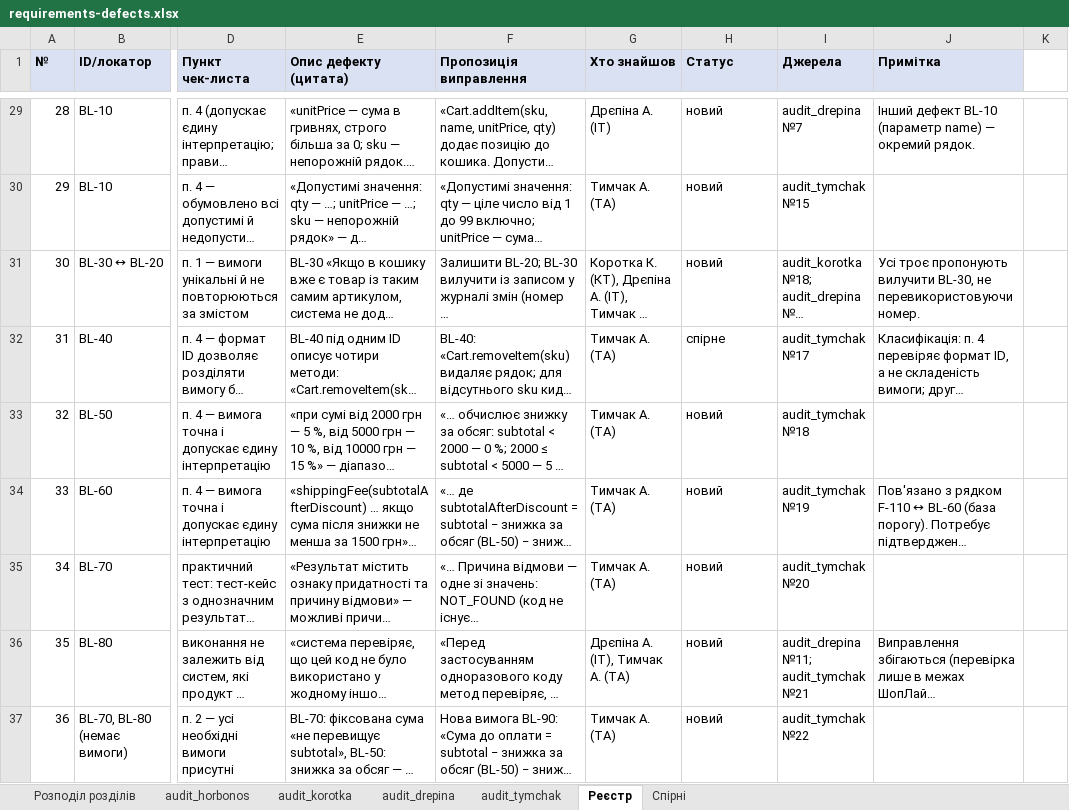
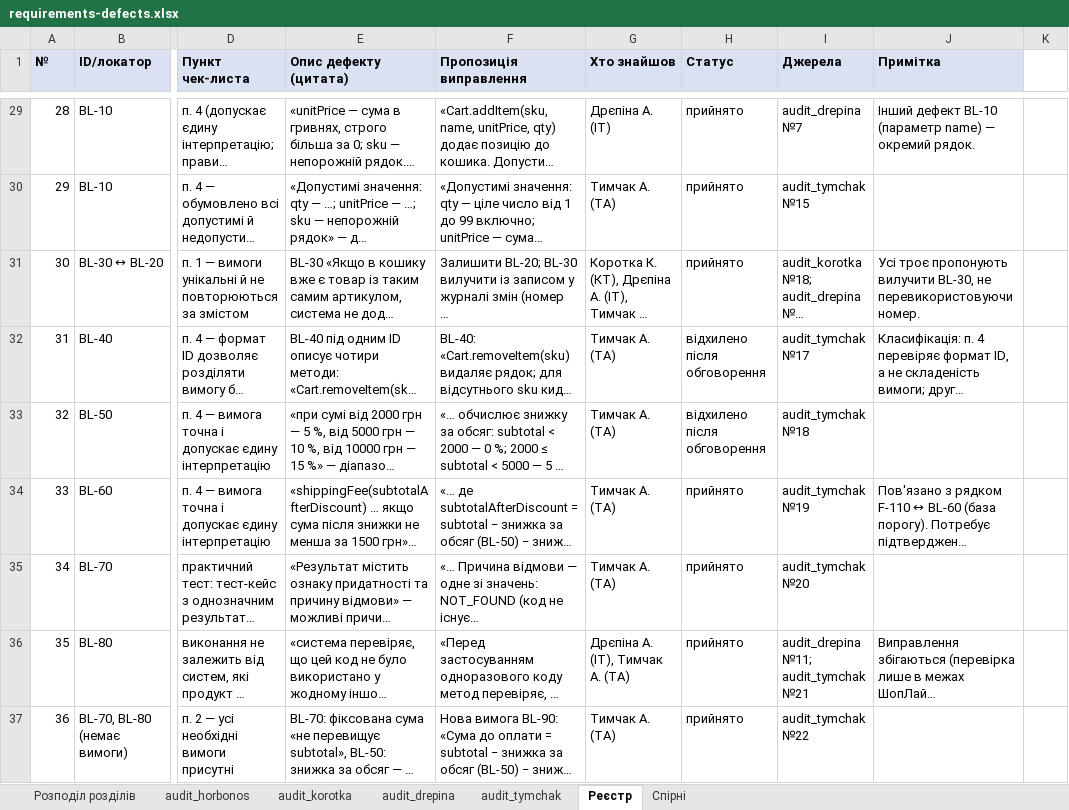
Before and after one commit to oleksandragorbonos-maker/tzap, an Excel workbook: docs/sprint2/requirements-defects.xlsx, sheet Реєстр, drawn as a sheet; only a part is shown, gaps mark what is left out; long unchanged cells end in …; values as stored, in another font and other column widths than the file's, no borders; conditional formats not drawn; the diff covers the shown part only; the diff names each change by its address in the sheet, - before the commit and + after, or states it on an @@ line.

Commit message:
SCRUM-55: рішення щодо 9 спірних рядків і статуси реєстру (31 прийнято, 5 відхилено після обговорення)

```diff
--- a/docs/sprint2/requirements-defects.xlsx (sheet Реєстр)
+++ b/docs/sprint2/requirements-defects.xlsx (sheet Реєстр)
-H29:H31 (Статус): новий
+H29:H31 (Статус): прийнято
-H32 (Статус): спірне
+H32 (Статус): відхилено після обговорення
-H33 (Статус): новий
+H33 (Статус): відхилено після обговорення
-H34:H37 (Статус): новий
+H34:H37 (Статус): прийнято
```
Also changed, not shown: 27 edited cells elsewhere in this sheet, sheet Спірні.
